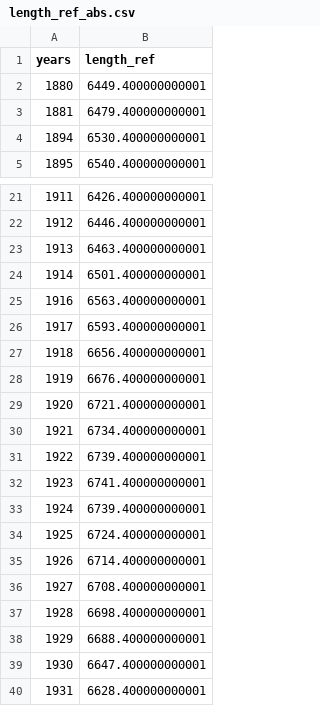
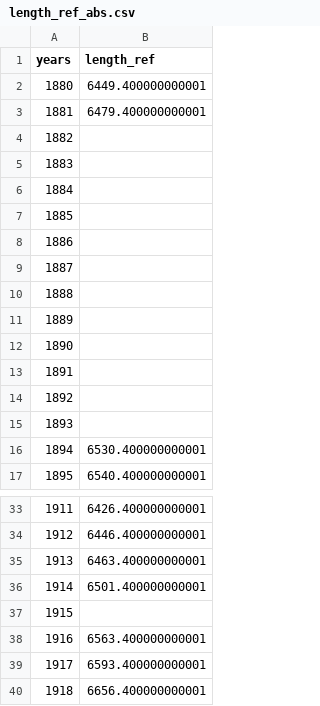
Before and after one commit to oberrauch/grindel, a CSV file: data/length_ref_abs.csv, drawn as a sheet; only a part is shown, gaps mark what is left out; the shorter side is filled out with more unchanged rows; the diff covers the shown part only.

```diff
--- a/data/length_ref_abs.csv
+++ b/data/length_ref_abs.csv
@@ -3,2 +3,14 @@ years,length_ref
 1881,6479.400000000001
+1882,
+1883,
+1884,
+1885,
+1886,
+1887,
+1888,
+1889,
+1890,
+1891,
+1892,
+1893,
 1894,6530.400000000001
@@ -24,2 +36,3 @@ years,length_ref
 1914,6501.400000000001
+1915,
 1916,6563.400000000001
```
Also changed, not shown: 23 added rows elsewhere in this file, data/length_ref_glamos.csv, 13 other files.
